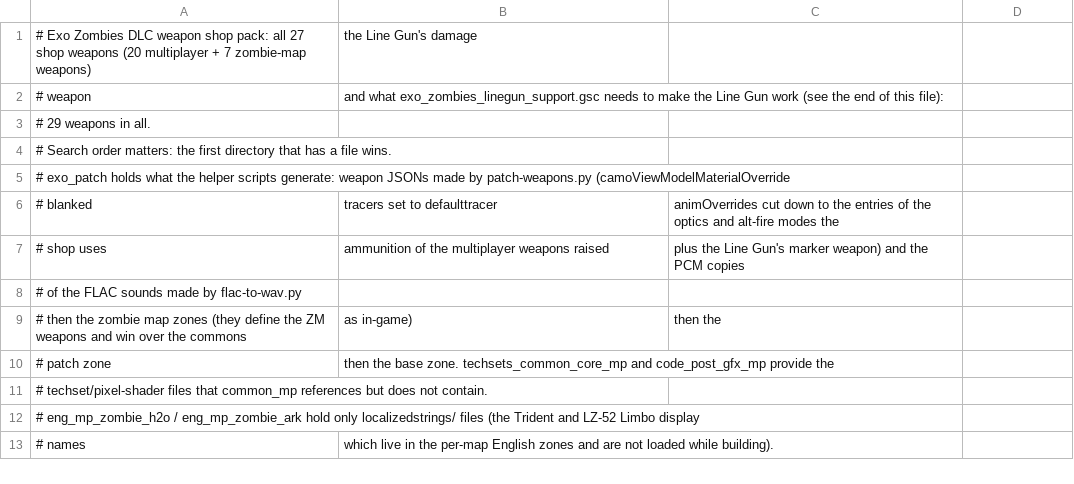
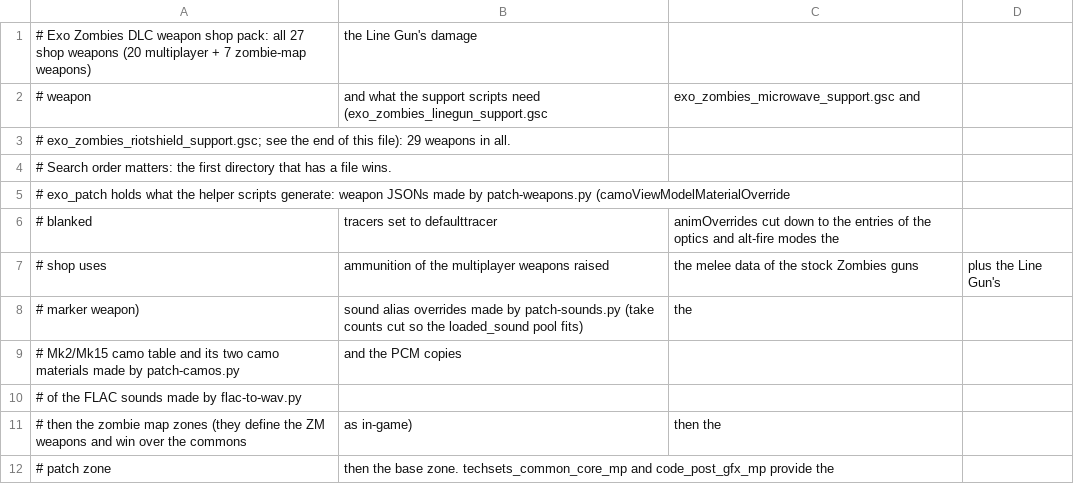
Before and after one commit to lp0r0b0tech/Box-Bot-Scripts, a CSV file: zonetool/exo_weapons_all.csv, drawn as a sheet; only a part is shown; the shorter side is filled out with more unchanged rows; the diff covers the shown part only.

```diff
--- a/zonetool/exo_weapons_all.csv
+++ b/zonetool/exo_weapons_all.csv
@@ -1,4 +1,4 @@
 # Exo Zombies DLC weapon shop pack: all 27 shop weapons (20 multiplayer + 7 zombie-map weapons), the Line Gun's damage
-# weapon, and what exo_zombies_linegun_support.gsc needs to make the Line Gun work (see the end of this file):
-# 29 weapons in all.
+# weapon, and what the support scripts need (exo_zombies_linegun_support.gsc, exo_zombies_microwave_support.gsc and
+# exo_zombies_riotshield_support.gsc; see the end of this file): 29 weapons in all.
 # Search order matters: the first directory that has a file wins.
@@ -6,3 +6,5 @@
 # blanked, tracers set to defaulttracer, animOverrides cut down to the entries of the optics and alt-fire modes the
-# shop uses, ammunition of the multiplayer weapons raised, plus the Line Gun's marker weapon) and the PCM copies
+# shop uses, ammunition of the multiplayer weapons raised, the melee data of the stock Zombies guns, plus the Line Gun's
+# marker weapon), sound alias overrides made by patch-sounds.py (take counts cut so the loaded_sound pool fits), the
+# Mk2/Mk15 camo table and its two camo materials made by patch-camos.py, and the PCM copies
 # of the FLAC sounds made by flac-to-wav.py,
```
Also changed, not shown: 40 added rows elsewhere in this file, 3 other files.
